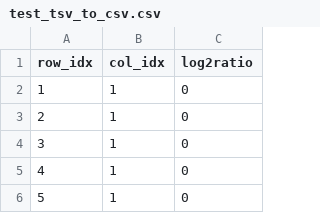
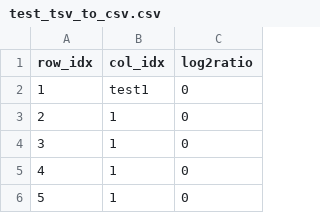
Before and after one commit to ashlii/d3, a CSV file: test_tsv_to_csv.csv, drawn as a sheet; only a part is shown.

Commit message:
Update test_tsv_to_csv.csv

```diff
--- a/test_tsv_to_csv.csv
+++ b/test_tsv_to_csv.csv
@@ -1,3 +1,3 @@
 row_idx,col_idx,log2ratio
-1,1,0
+1,test1,0
 2,1,0
```
